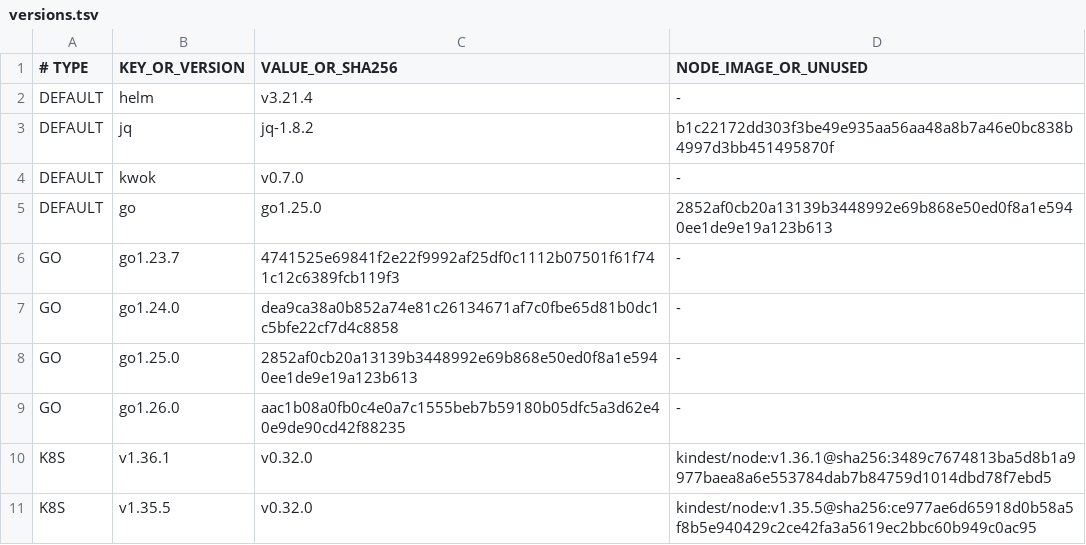
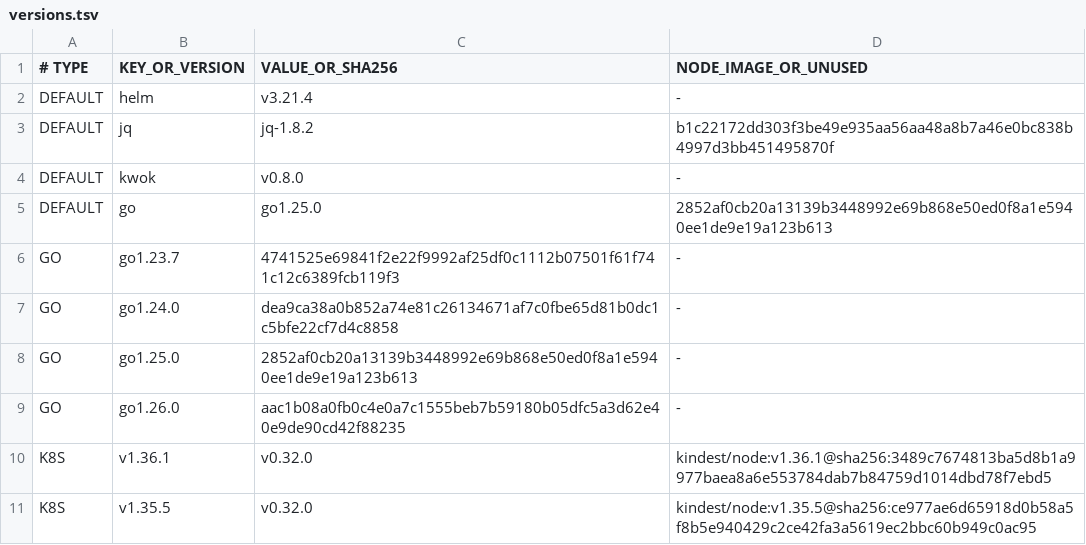
Before and after one commit to siqiaawa/volcano-performance-guard-v4, a TSV file: config/versions.tsv, drawn as a sheet; only a part is shown.

```diff
--- a/config/versions.tsv
+++ b/config/versions.tsv
@@ -3,3 +3,3 @@ DEFAULT|helm|v3.21.4|-
 DEFAULT|jq|jq-1.8.2|b1c22172dd303f3be49e935aa56aa48a8b7a46e0bc838b4997d3bb451495870f
-DEFAULT|kwok|v0.7.0|-
+DEFAULT|kwok|v0.8.0|-
 DEFAULT|go|go1.25.0|2852af0cb20a13139b3448992e69b868e50ed0f8a1e5940ee1de9e19a123b613
```
Also changed, not shown: config/profiles.tsv, 2 other files.
